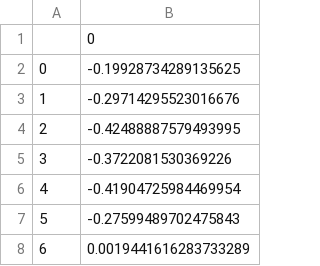
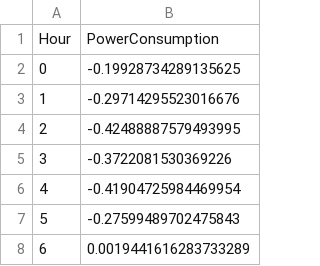
Before and after one commit to aninstan/StartCODE, a CSV file: year_data_flattened.csv, drawn as a sheet; only a part is shown; removed rows and columns are numbered as before the commit, all else as after; the diff names each change by its address in the sheet, - before the commit and + after, or states it on an @@ line.

Commit message:
Fixed EnergyConsumptionGenerator

```diff
--- a/year_data_flattened.csv
+++ b/year_data_flattened.csv
-row 1:  | 0
+row 1: Hour | PowerConsumption
```
Also changed, not shown: 3 other files.
